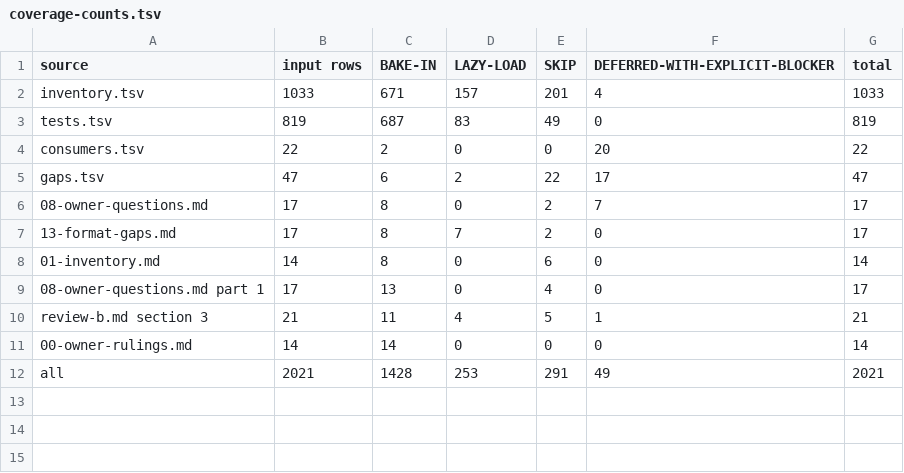
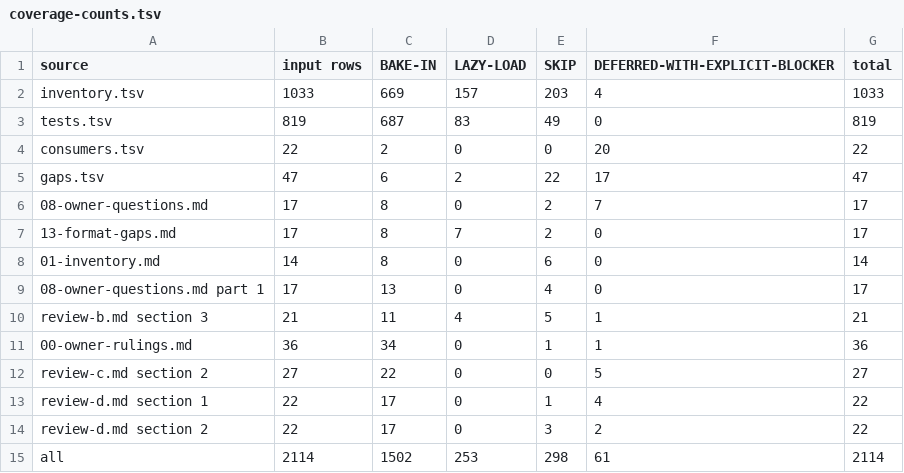
Before and after one commit to SmoothSDLC/smooth-backlog-cli, a TSV file: .agents/docs/plans/2026-11-09-team-rules-engine/design/coverage-counts.tsv, drawn as a sheet.

Commit message:
Plans: design consolidated after reviews C and D (provisional choices recorded in decisions.md)

```diff
--- a/.agents/docs/plans/2026-11-09-team-rules-engine/design/coverage-counts.tsv
+++ b/.agents/docs/plans/2026-11-09-team-rules-engine/design/coverage-counts.tsv
@@ -1,3 +1,3 @@
 source	input rows	BAKE-IN	LAZY-LOAD	SKIP	DEFERRED-WITH-EXPLICIT-BLOCKER	total
-inventory.tsv	1033	671	157	201	4	1033
+inventory.tsv	1033	669	157	203	4	1033
 tests.tsv	819	687	83	49	0	819
@@ -10,3 +10,6 @@ gaps.tsv	47	6	2	22	17	47
 review-b.md section 3	21	11	4	5	1	21
-00-owner-rulings.md	14	14	0	0	0	14
-all	2021	1428	253	291	49	2021
+00-owner-rulings.md	36	34	0	1	1	36
+review-c.md section 2	27	22	0	0	5	27
+review-d.md section 1	22	17	0	1	4	22
+review-d.md section 2	22	17	0	3	2	22
+all	2114	1502	253	298	61	2114
```
Also changed, not shown: 20 other files.
